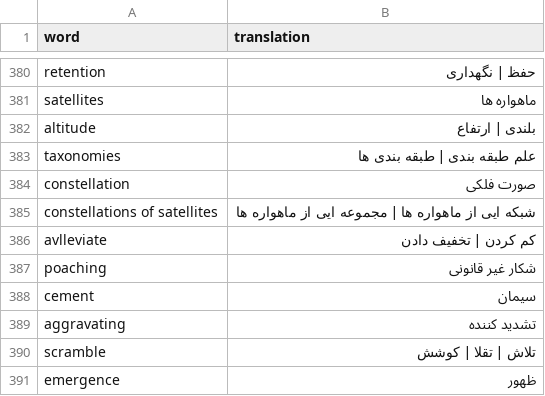
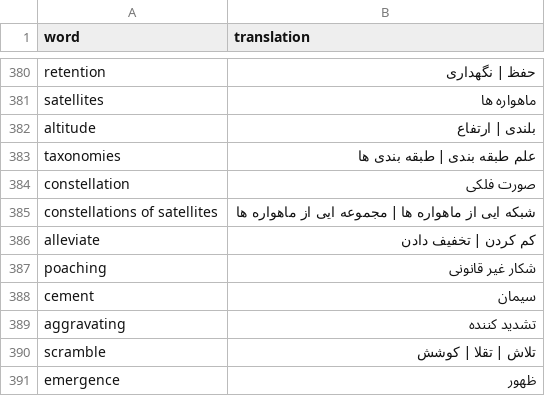
Before and after one commit to Parham-Mehrabi/ielts_practice, a CSV file: vocabs.csv, drawn as a sheet; only a part is shown, gaps mark what is left out.

```diff
--- a/vocabs.csv
+++ b/vocabs.csv
@@ -385,3 +385,3 @@ constellation, صورت فلکی
 constellations of satellites, شبکه ایی از ماهواره ها | مجموعه ایی از ماهواره ها
-avlleviate, کم کردن | تخفیف دادن
+alleviate, کم کردن | تخفیف دادن
 poaching, شکار غیر قانونی
```
Also changed, not shown: 1 other file.
